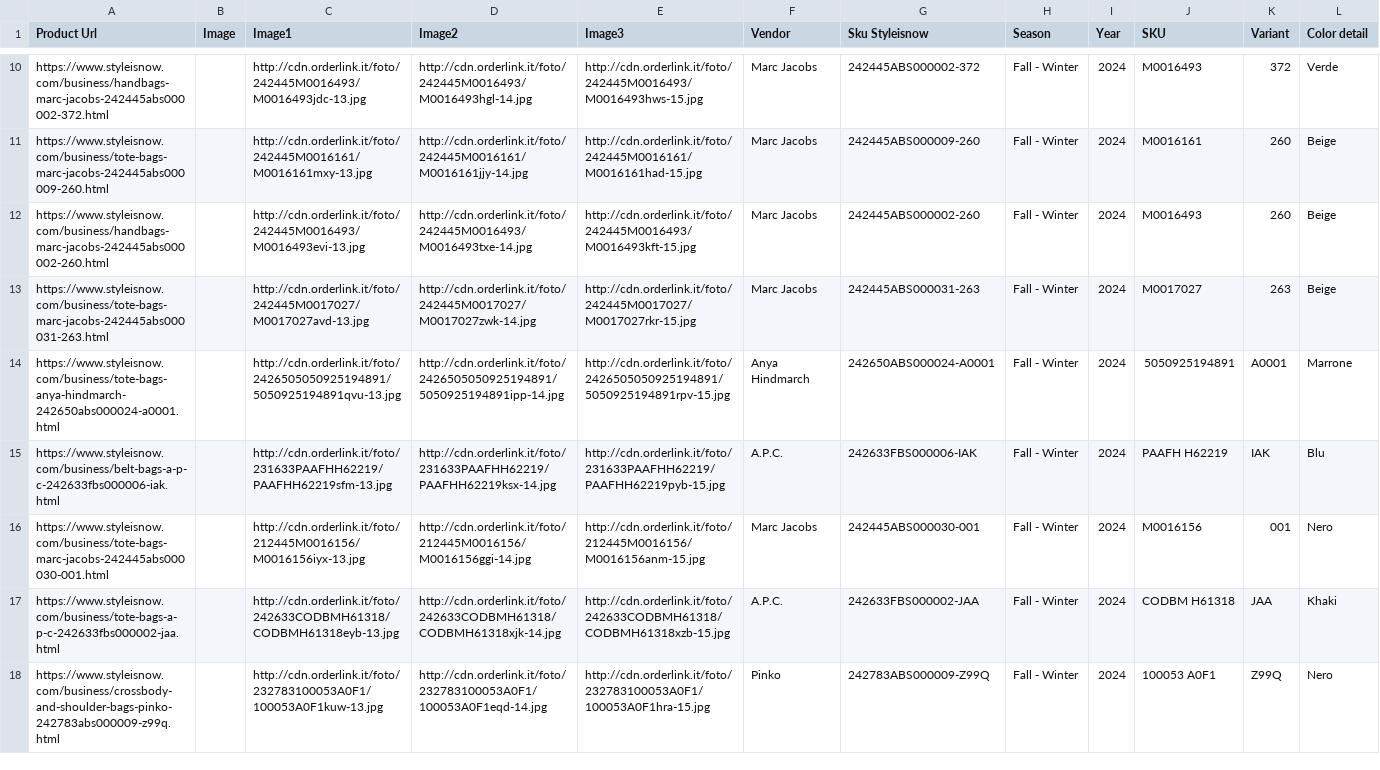
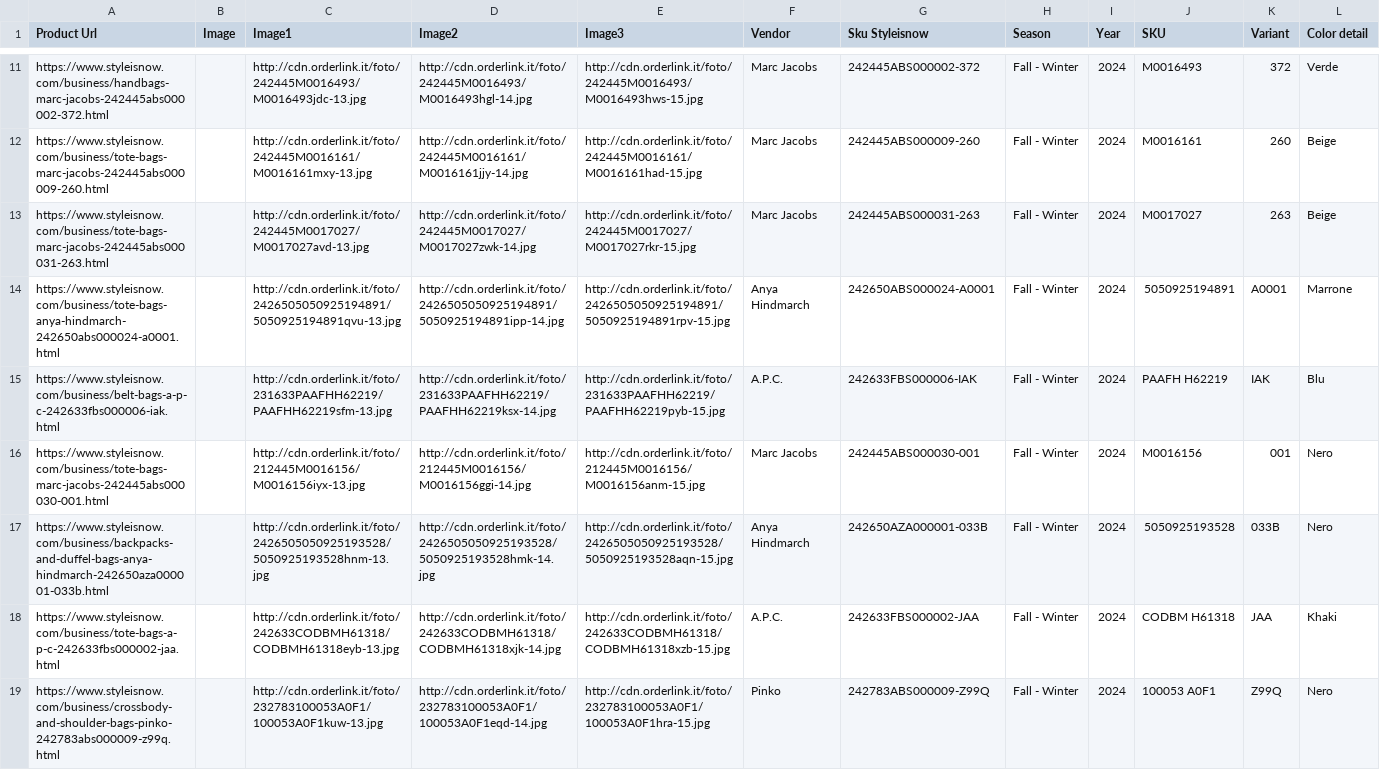
Before and after one commit to dissagaliyeva/shopify_ikonic_update, a CSV file: updated_bags.csv, drawn as a sheet; only a part is shown, gaps mark what is left out; removed rows and columns are numbered as before the commit, all else as after; rows hold the shown columns only; the diff covers the shown part only; the diff names each change by its address in the sheet, - before the commit and + after, or states it on an @@ line.

```diff
--- a/updated_bags.csv
+++ b/updated_bags.csv
-row 12: https://www.styleisnow.com/business/handbags-marc-jacobs-242445abs000002-260.html |  | http://cdn.orderlink.it/foto/242445M0016493/M0016493evi-13.jpg | http://cdn.orderlink.it/foto/242445M0016493/M0016493txe-14.jpg | http://cdn.orderlink.it/foto/242445M0016493/M0016493kft-15.jpg | Marc Jacobs | 242445ABS000002-260 | Fall - Winter | 2024 | M0016493 | 260 | Beige
+row 17: https://www.styleisnow.com/business/backpacks-and-duffel-bags-anya-hindmarch-242650aza000001-033b.html |  | http://cdn.orderlink.it/foto/2426505050925193528/5050925193528hnm-13.jpg | http://cdn.orderlink.it/foto/2426505050925193528/5050925193528hmk-14.jpg | http://cdn.orderlink.it/foto/2426505050925193528/5050925193528aqn-15.jpg | Anya Hindmarch | 242650AZA000001-033B | Fall - Winter | 2024 | 5050925193528 | 033B | Nero
```
Also changed, not shown: 3 added rows and 1 edited cell elsewhere in this file, updated_other.csv.
